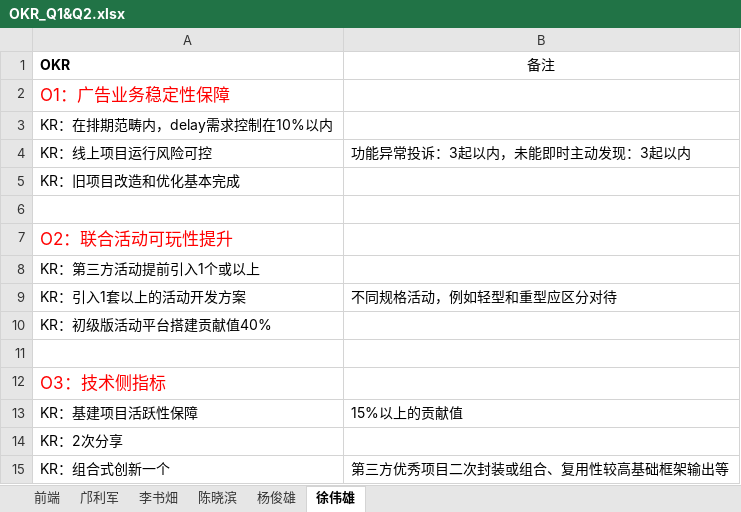
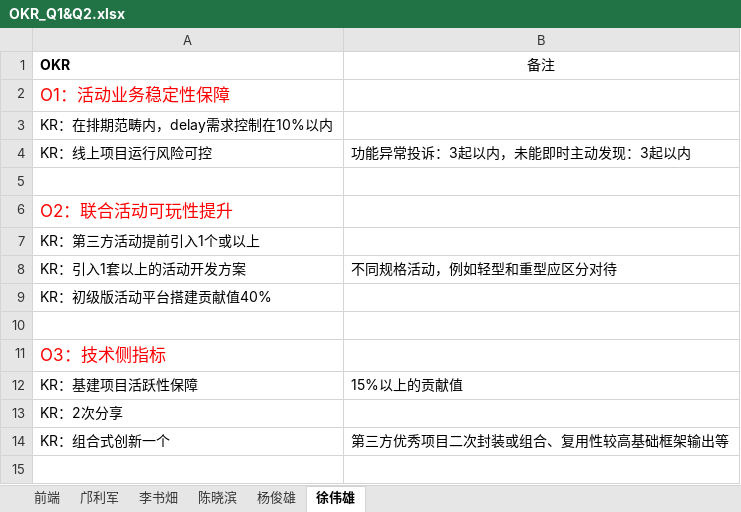
Before and after one commit to shellHong/shellhong.github.io, an Excel workbook: src/files/okr/2018/OKR_Q1&Q2.xlsx, sheet 徐伟雄, drawn as a sheet; values as stored, in another font and other column widths than the file's, no borders; the diff names each change by its address in the sheet, - before the commit and + after, or states it on an @@ line.

```diff
--- a/src/files/okr/2018/OKR_Q1&Q2.xlsx (sheet 徐伟雄)
+++ b/src/files/okr/2018/OKR_Q1&Q2.xlsx (sheet 徐伟雄)
-A2 (OKR): O1：广告业务稳定性保障
+A2 (OKR): O1：活动业务稳定性保障
-row 5: KR：旧项目改造和优化基本完成
```
Also changed, not shown: sheet 杨俊雄, export/files/okr/2018/OKR_Q1&Q2.xlsx, 4 other files.
